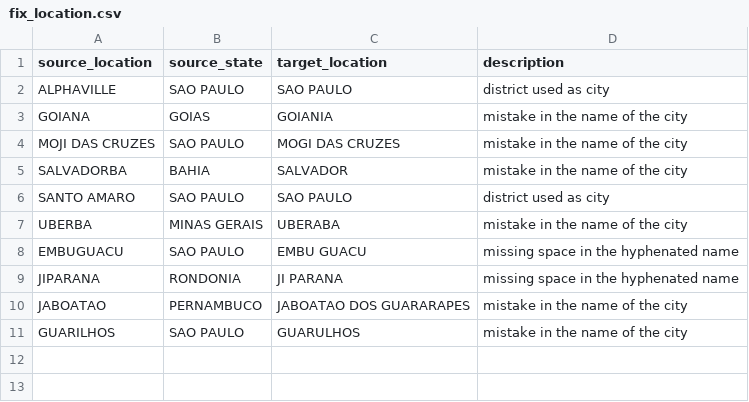
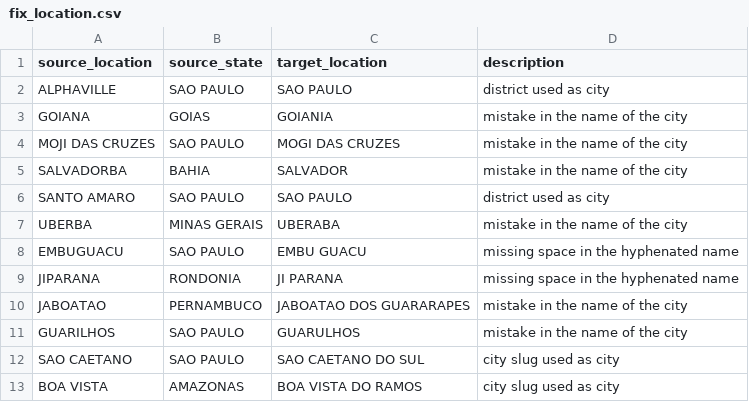
Before and after one commit to InstitutoTodosPelaSaude/respat, a CSV file: dbt/seeds/fix_location.csv, drawn as a sheet.

Commit message:
FEAT: Add new locations to fix_location

```diff
--- a/dbt/seeds/fix_location.csv
+++ b/dbt/seeds/fix_location.csv
@@ -11 +11,3 @@ JABOATAO,PERNAMBUCO,JABOATAO DOS GUARARAPES,mistake in the name of the city
 GUARILHOS,SAO PAULO,GUARULHOS,mistake in the name of the city
+SAO CAETANO,SAO PAULO,SAO CAETANO DO SUL,city slug used as city
+BOA VISTA,AMAZONAS,BOA VISTA DO RAMOS,city slug used as city
```
